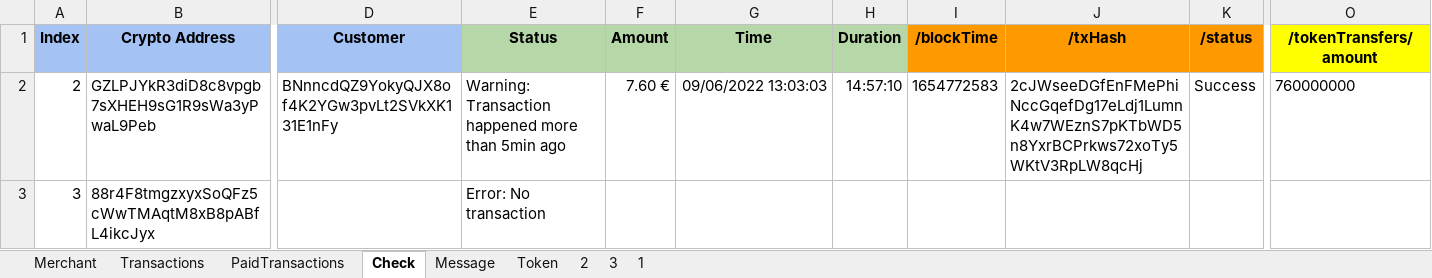
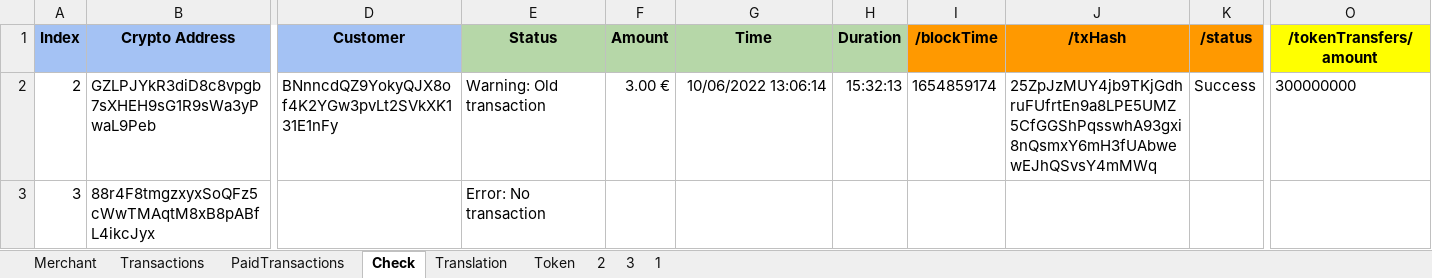
Before and after one commit to flodef/FiMs, an Excel workbook: Data/FiMs Pay.xlsx, sheet Check, drawn as a sheet; only a part is shown, gaps mark what is left out; values as stored, in another font and other column widths than the file's, no borders; charts and pictures not drawn; the diff names each change by its address in the sheet, - before the commit and + after, or states it on an @@ line.

Commit message:
PAY : Remove trailing zero from hours and minutes PAY : Remove Date and Duration if success PAY : Do translation from SS PAY : Hide snackbar PAY : Erase customer address after transaction

```diff
--- a/Data/FiMs Pay.xlsx (sheet Check)
+++ b/Data/FiMs Pay.xlsx (sheet Check)
-sheet tab: Message
+sheet tab: Translation
-E2 (Status): Warning: Transaction happened more than 5min ago
+E2 (Status): Warning: Old transaction
-F2 (Amount): 7.60 €
+F2 (Amount): 3.00 €
-G2 (Time): 09/06/2022 13:03:03
+G2 (Time): 10/06/2022 13:06:14
-H2 (Duration): 14:57:10
+H2 (Duration): 15:32:13
-I2 (/blockTime): 1654772583
+I2 (/blockTime): 1654859174
-J2 (/txHash): 2cJWseeDGfEnFMePhiNccGqefDg17eLdj1LumnK4w7WEznS7pKTbWD5n8YxrBCPrkws72xoTy5WKtV3RpLW8qcHj
+J2 (/txHash): 25ZpJzMUY4jb9TKjGdhruFUfrtEn9a8LPE5UMZ5CfGGShPqsswhA93gxi8nQsmxY6mH3fUAbwewEJhQSvsY4mMWq
-O2 (/tokenTransfers/amount): 760000000
+O2 (/tokenTransfers/amount): 300000000
```
Also changed, not shown: sheet Translation, sheet Token, 3 other files.
